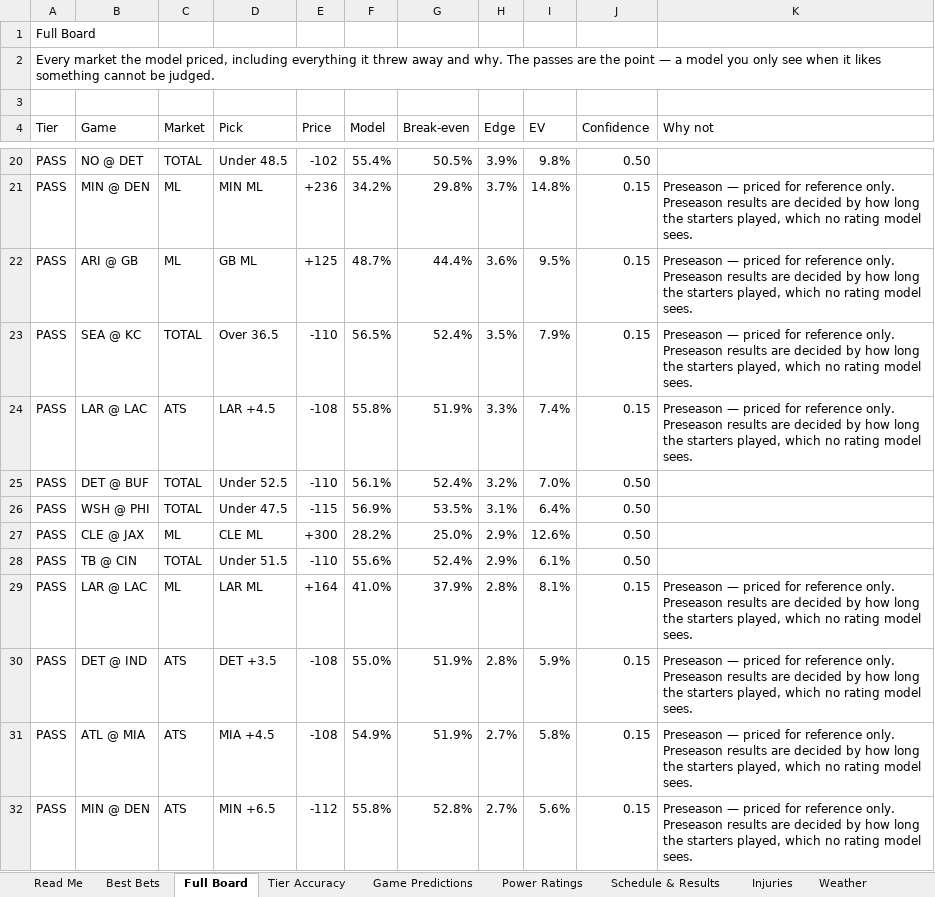
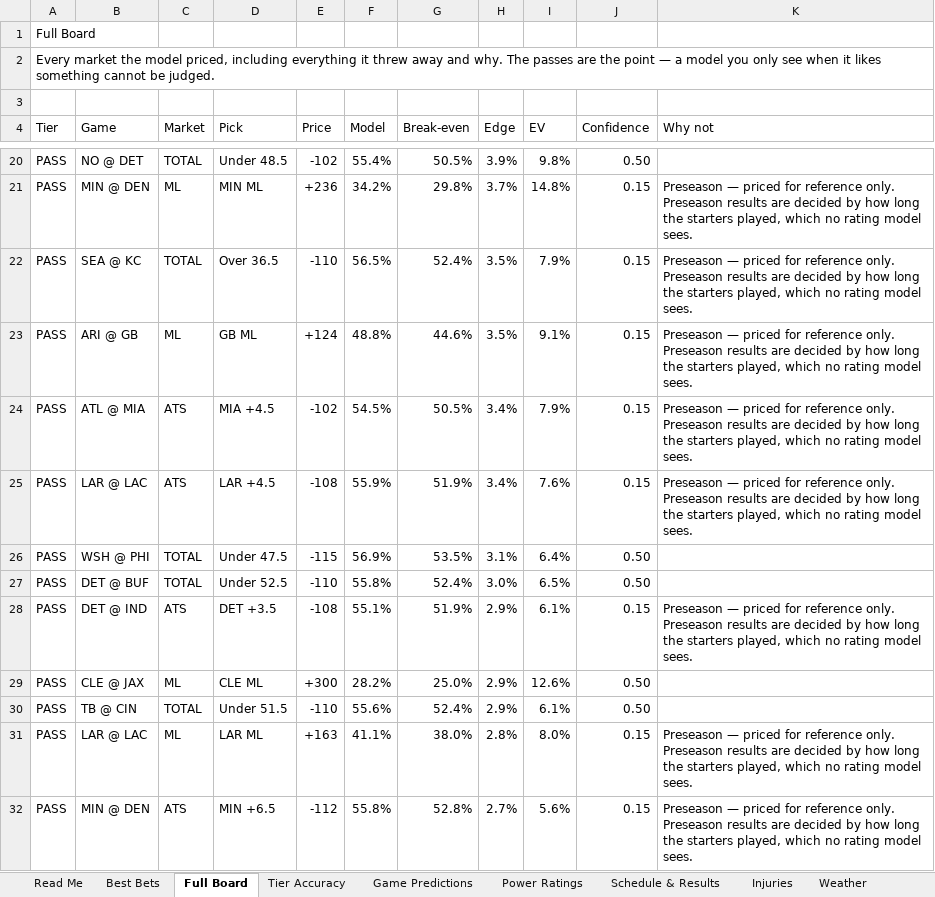
Before and after one commit to CHILLYCHILLY14/nfl-edge, an Excel workbook: NFL_Edge_Model.xlsx, sheet Full Board, drawn as a sheet; only a part is shown, gaps mark what is left out; values as stored, in another font and other column widths than the file's, no cell formats; table styles not drawn; removed rows and columns are numbered as before the commit, all else as after; the diff covers the shown part only; the diff names each change by its address in the sheet, - before the commit and + after, or states it on an @@ line.

```diff
--- a/NFL_Edge_Model.xlsx (sheet Full Board)
+++ b/NFL_Edge_Model.xlsx (sheet Full Board)
-row 22: PASS | ARI @ GB | ML | GB ML | +125 | 48.7% | 44.4% | 3.6% | 9.5% | 0.15 | Preseason — priced for reference only. Preseason results are decided by how long the starters played, which no rating model sees.
+row 23: PASS | ARI @ GB | ML | GB ML | +124 | 48.8% | 44.6% | 3.5% | 9.1% | 0.15 | Preseason — priced for reference only. Preseason results are decided by how long the starters played, which no rating model sees.
+row 24: PASS | ATL @ MIA | ATS | MIA +4.5 | -102 | 54.5% | 50.5% | 3.4% | 7.9% | 0.15 | Preseason — priced for reference only. Preseason results are decided by how long the starters played, which no rating model sees.
-F25 (Model): 55.8%
+F25 (Model): 55.9%
-H25 (Edge): 3.3%
+H25 (Edge): 3.4%
-I25 (EV): 7.4%
+I25 (EV): 7.6%
-row 25: PASS | DET @ BUF | TOTAL | Under 52.5 | -110 | 56.1% | 52.4% | 3.2% | 7.0% | 0.50
+row 27: PASS | DET @ BUF | TOTAL | Under 52.5 | -110 | 55.8% | 52.4% | 3.0% | 6.5% | 0.50
+row 28: PASS | DET @ IND | ATS | DET +3.5 | -108 | 55.1% | 51.9% | 2.9% | 6.1% | 0.15 | Preseason — priced for reference only. Preseason results are decided by how long the starters played, which no rating model sees.
-E31 (Price): +164
+E31 (Price): +163
-F31 (Model): 41.0%
+F31 (Model): 41.1%
-G31 (Break-even): 37.9%
+G31 (Break-even): 38.0%
-I31 (EV): 8.1%
+I31 (EV): 8.0%
-row 30: PASS | DET @ IND | ATS | DET +3.5 | -108 | 55.0% | 51.9% | 2.8% | 5.9% | 0.15 | Preseason — priced for reference only. Preseason results are decided by how long the starters played, which no rating model sees.
-row 31: PASS | ATL @ MIA | ATS | MIA +4.5 | -108 | 54.9% | 51.9% | 2.7% | 5.8% | 0.15 | Preseason — priced for reference only. Preseason results are decided by how long the starters played, which no rating model sees.
```
Also changed, not shown: 36 added rows, 36 removed rows and 111 edited cells elsewhere in this sheet, sheet Injuries, sheet Schedule & Results, sheet Game Predictions, sheet Weather, sheet Read Me, sheet Settings, cell formats, 16 other files.
